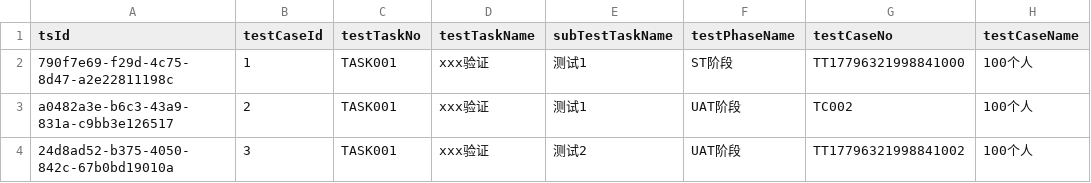
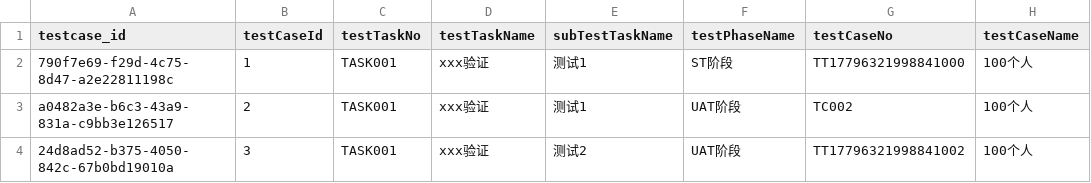
Before and after one commit to IvyCloudy/workbench, a CSV file: C001_测试/测试任务/TT001_测试任务1/测试案例/testcase.csv, drawn as a sheet; only a part is shown; the diff names each change by its address in the sheet, - before the commit and + after, or states it on an @@ line.

```diff
--- a/C001_测试/测试任务/TT001_测试任务1/测试案例/testcase.csv
+++ b/C001_测试/测试任务/TT001_测试任务1/测试案例/testcase.csv
-A1: tsId
+A1: testcase_id
```
Also changed, not shown: C001_测试/测试任务/TT001_测试任务1/测试案例/深层/嵌套/testcase.csv, C001_测试/测试任务/TT002_测试任务2/测试案例/testcase.csv, 36 other files.
